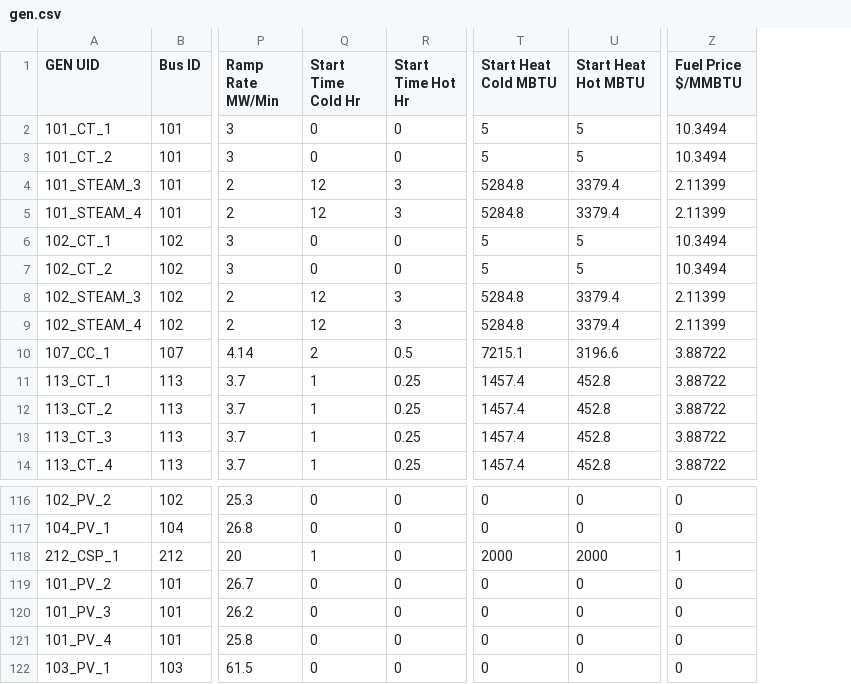
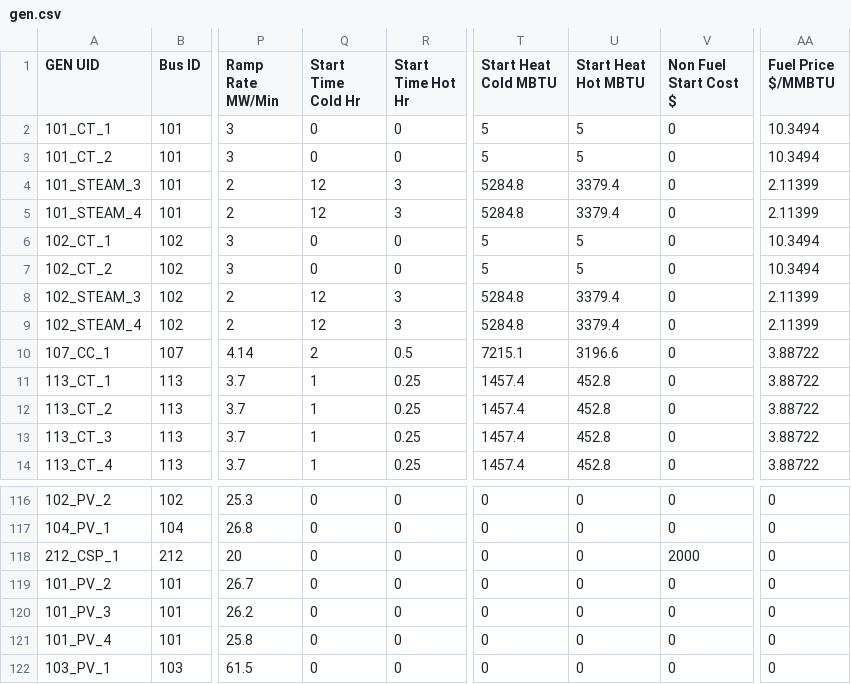
Before and after one commit to GridMod/RTS-GMLC, a CSV file: RTS_Data/SourceData/gen.csv, drawn as a sheet; only a part is shown, gaps mark what is left out; addresses are those after the commit; the diff names each change by its address in the sheet, - before the commit and + after, or states it on an @@ line.

Commit message:
adding a "non fuel start cost" which currently only applies to csp

```diff
--- a/RTS_Data/SourceData/gen.csv
+++ b/RTS_Data/SourceData/gen.csv
+column V (Non Fuel Start Cost $), rows 2-14: all 0; rows 116-122: 0 | 0 | 2000 | 0 | 0 | 0 | 0
-Q118 (Start Time Cold Hr): 1
+Q118 (Start Time Cold Hr): 0
-T118 (Start Heat Cold MBTU): 2000
+T118 (Start Heat Cold MBTU): 0
-U118 (Start Heat Hot MBTU): 2000
+U118 (Start Heat Hot MBTU): 0
-AA118 (Fuel Price $/MMBTU): 1
+AA118 (Fuel Price $/MMBTU): 0
```
Also changed, not shown: 3 other files.
